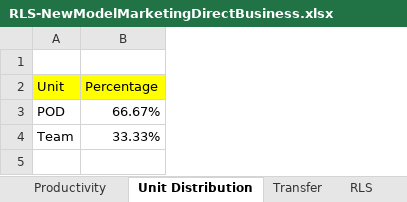
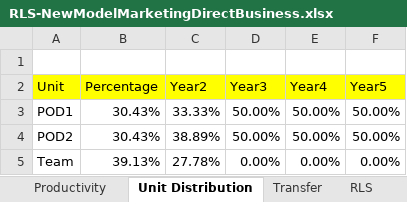
Before and after one commit to Mukesh05/IaC-terraform, an Excel workbook: RLS-NewModelMarketingDirectBusiness.xlsx, sheet Unit Distribution, drawn as a sheet; values as stored, in another font and other column widths than the file's, no borders; removed rows and columns are numbered as before the commit, all else as after; the diff names each change by its address in the sheet, - before the commit and + after, or states it on an @@ line.

```diff
--- a/RLS-NewModelMarketingDirectBusiness.xlsx (sheet Unit Distribution)
+++ b/RLS-NewModelMarketingDirectBusiness.xlsx (sheet Unit Distribution)
+column C (Year2), row 5: 27.78%
+column D (Year3), row 5: 0.00%
+column E (Year4), row 5: 0.00%
+column F (Year5), row 5: 0.00%
-row 3: POD | 66.67%
+row 3: POD1 | 30.43% | 33.33% | 50.00% | 50.00% | 50.00%
+row 4: POD2 | 30.43% | 38.89% | 50.00% | 50.00% | 50.00%
-B5 (Percentage): 33.33%
+B5 (Percentage): 39.13%
```
Also changed, not shown: sheet RLS Detail, sheet RLS, sheet India Role Distribution, sheet Onsite Role Distribution, other sheet tabs, formulas that keep their value.
